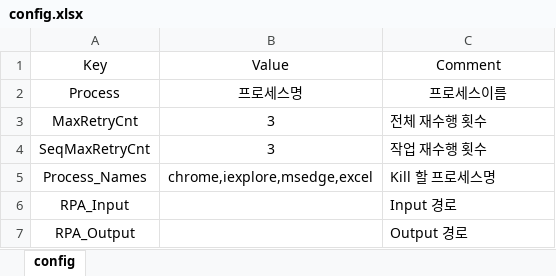
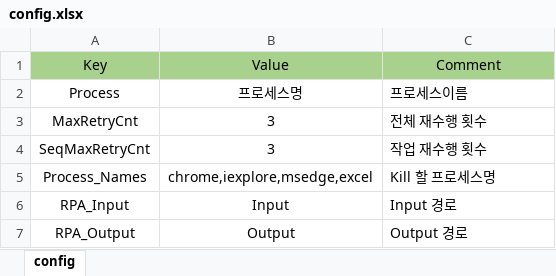
Before and after one commit to 9nuyh3aj/Template_CSharp, an Excel workbook: Data/config.xlsx, sheet config, drawn as a sheet; values as stored, in another font and other column widths than the file's, no borders; the diff names each change by its address in the sheet, - before the commit and + after, or states it on an @@ line.

Commit message:
config.xlsx 값 수정

```diff
--- a/Data/config.xlsx (sheet config)
+++ b/Data/config.xlsx (sheet config)
-A1:C1 fill: none
+A1:C1 fill: #A9D18E
-C2 alignment: center
+C2 alignment: left
-B6: (empty)
+B6: Input
-B7: (empty)
+B7: Output
```
